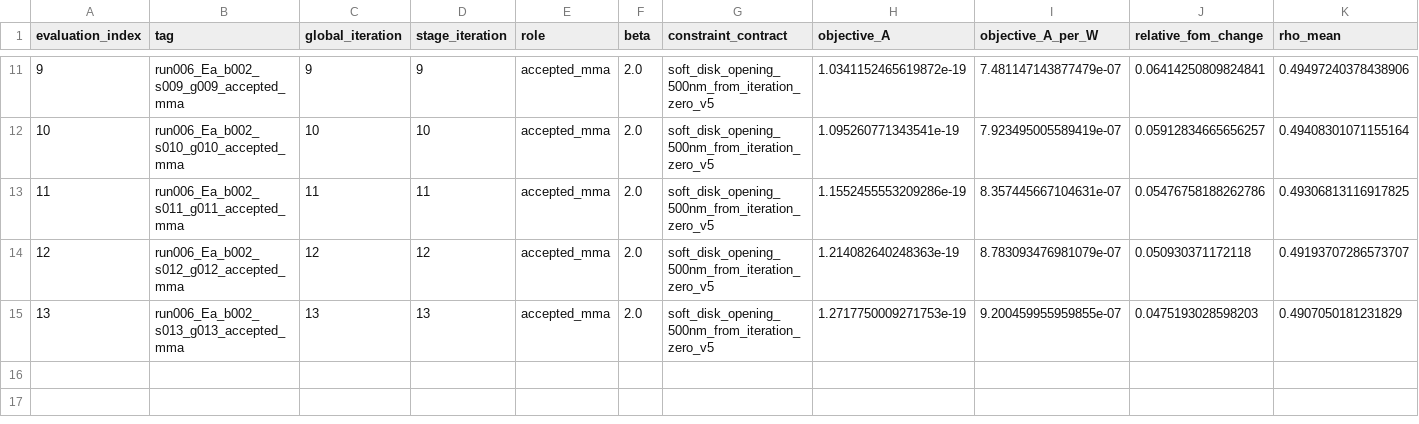
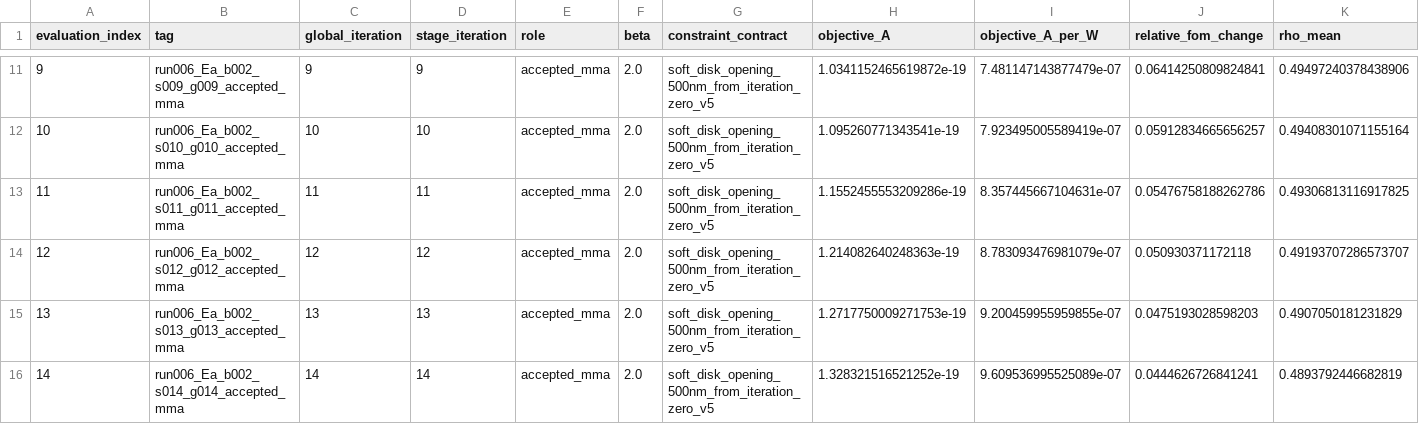
Before and after one commit to SeunghyunLee8860/inverse_design, a CSV file: photothermal_pte/optimization_runs/run_006_corrected_Ea_pte_magnitude_max/results/optimization_history.csv, drawn as a sheet; only a part is shown, gaps mark what is left out; rows hold the shown columns only; the diff names each change by its address in the sheet, - before the commit and + after, or states it on an @@ line.

Commit message:
Record Run 005 run006_Ea_b002_s014_g014_accepted_mma

```diff
--- a/photothermal_pte/optimization_runs/run_006_corrected_Ea_pte_magnitude_max/results/optimization_history.csv
+++ b/photothermal_pte/optimization_runs/run_006_corrected_Ea_pte_magnitude_max/results/optimization_history.csv
+row 16: 14 | run006_Ea_b002_s014_g014_accepted_mma | 14 | 14 | accepted_mma | 2.0 | soft_disk_opening_500nm_from_iteration_zero_v5 | 1.328321516521252e-19 | 9.609536995525089e-07 | 0.0444626726841241 | 0.4893792446682819
```
Also changed, not shown: 7 other files.
